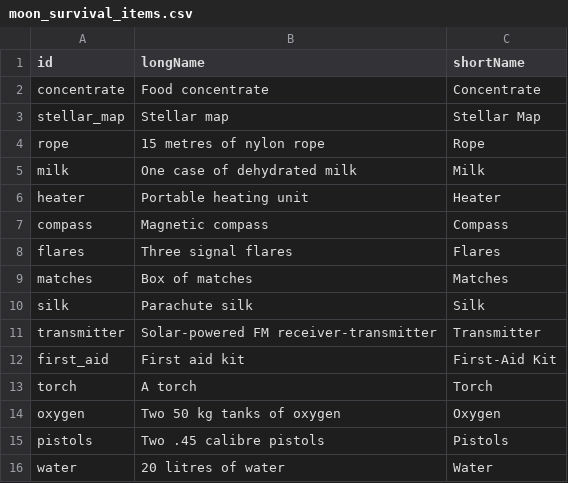
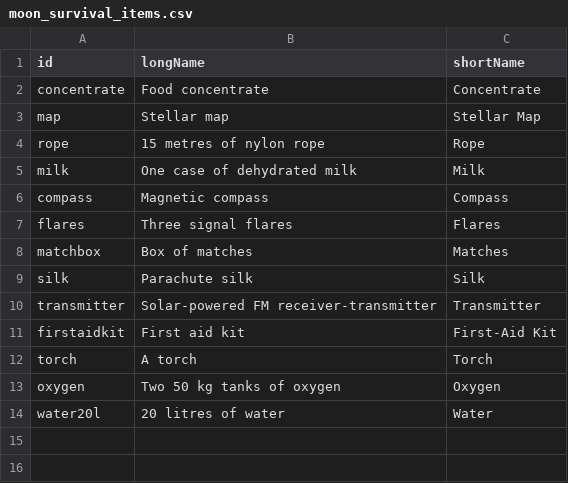
Before and after one commit to vrsys/ics-mr-unity-communication-scenarios, a CSV file: Assets/aplause-mr/Resources/TASK3/SurvivalItemData/moon_survival_items.csv, drawn as a sheet.

Commit message:
add missing image materials for survival task

```diff
--- a/Assets/aplause-mr/Resources/TASK3/SurvivalItemData/moon_survival_items.csv
+++ b/Assets/aplause-mr/Resources/TASK3/SurvivalItemData/moon_survival_items.csv
@@ -2,15 +2,13 @@ id,longName,shortName
 concentrate,Food concentrate,Concentrate
-stellar_map,Stellar map,Stellar Map
+map,Stellar map,Stellar Map
 rope,15 metres of nylon rope,Rope
 milk,One case of dehydrated milk,Milk
-heater,Portable heating unit,Heater
 compass,Magnetic compass,Compass
 flares,Three signal flares,Flares
-matches,Box of matches,Matches
+matchbox,Box of matches,Matches
 silk,Parachute silk,Silk
 transmitter,Solar-powered FM receiver-transmitter,Transmitter
-first_aid,First aid kit,First-Aid Kit
+firstaidkit,First aid kit,First-Aid Kit
 torch,A torch,Torch
 oxygen,Two 50 kg tanks of oxygen,Oxygen
-pistols,Two .45 calibre pistols,Pistols
-water,20 litres of water,Water
+water20l,20 litres of water,Water
```
Also changed, not shown: 50 other files.
